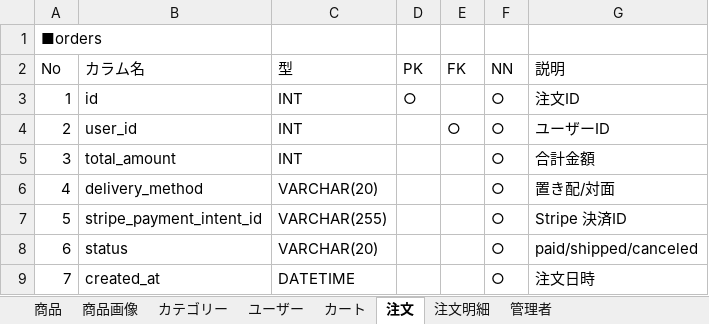
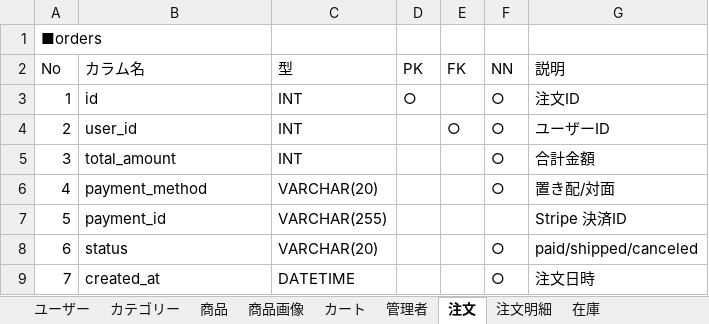
Before and after one commit to oestemar/shopping-sight, an Excel workbook: docs/DB詳細設計書.xlsx, sheet 注文, drawn as a sheet; values as stored, in another font and other column widths than the file's, no borders; the diff names each change by its address in the sheet, - before the commit and + after, or states it on an @@ line.

```diff
--- a/docs/DB詳細設計書.xlsx (sheet 注文)
+++ b/docs/DB詳細設計書.xlsx (sheet 注文)
+sheet tab: 在庫
@@ sheet tab order changed: ユーザー | カテゴリー | 商品 | 商品画像 | カート | 管理者 | 注文 | 注文明細 | 在庫 @@
-B6 (カラム名): delivery_method
+B6 (カラム名): payment_method
-B7 (カラム名): stripe_payment_intent_id
+B7 (カラム名): payment_id
-F7 (NN): ○
+F7 (NN): (empty)
```
Also changed, not shown: sheet カテゴリー, 6 other files.
